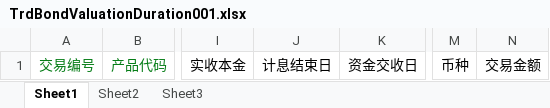
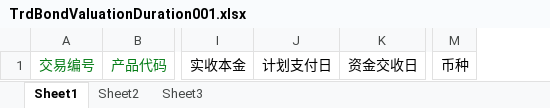
Before and after one commit to yxxcrtd/zgbs3.0, an Excel workbook: tams-valuation-parent/tams-valuation/src/main/resources/tpl/trademanage/trdbondvaluationduration/TrdBondValuationDuration001.xlsx, sheet Sheet1, drawn as a sheet; only a part is shown, gaps mark what is left out; values as stored, in another font and other column widths than the file's, no borders; removed rows and columns are numbered as before the commit, all else as after; the diff names each change by its address in the sheet, - before the commit and + after, or states it on an @@ line.

```diff
--- a/tams-valuation-parent/tams-valuation/src/main/resources/tpl/trademanage/trdbondvaluationduration/TrdBondValuationDuration001.xlsx (sheet Sheet1)
+++ b/tams-valuation-parent/tams-valuation/src/main/resources/tpl/trademanage/trdbondvaluationduration/TrdBondValuationDuration001.xlsx (sheet Sheet1)
-column J, row 1: 计息结束日
+column J, row 1: 计划支付日
-column N, row 1: 交易金额
```
Also changed, not shown: 11 other files.
